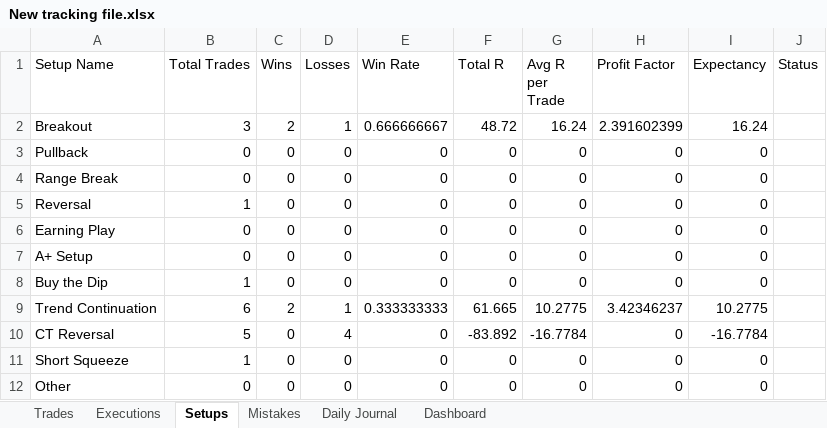
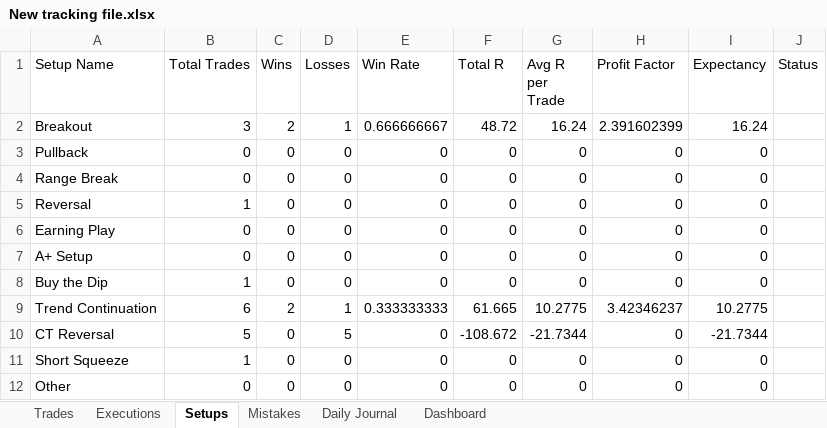
Before and after one commit to alonsome/Trading, an Excel workbook: New tracking file.xlsx, sheet Setups, drawn as a sheet; values as stored, in another font and other column widths than the file's, no borders; the diff names each change by its address in the sheet, - before the commit and + after, or states it on an @@ line.

```diff
--- a/New tracking file.xlsx (sheet Setups)
+++ b/New tracking file.xlsx (sheet Setups)
-D10 (Losses): 4
+D10 (Losses): 5
-F10 (Total R): -83.892
+F10 (Total R): -108.672
-G10 (Avg R per Trade): -16.7784
+G10 (Avg R per Trade): -21.7344
-I10 (Expectancy): -16.7784
+I10 (Expectancy): -21.7344
```
Also changed, not shown: sheet Executions, sheet Dashboard, sheet Trades.
